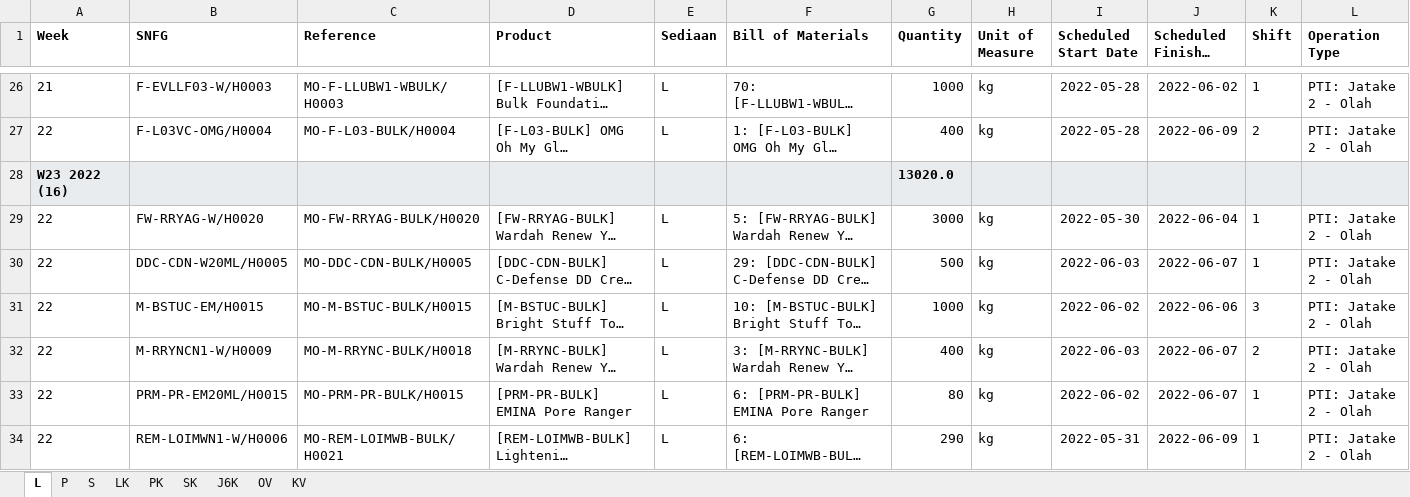
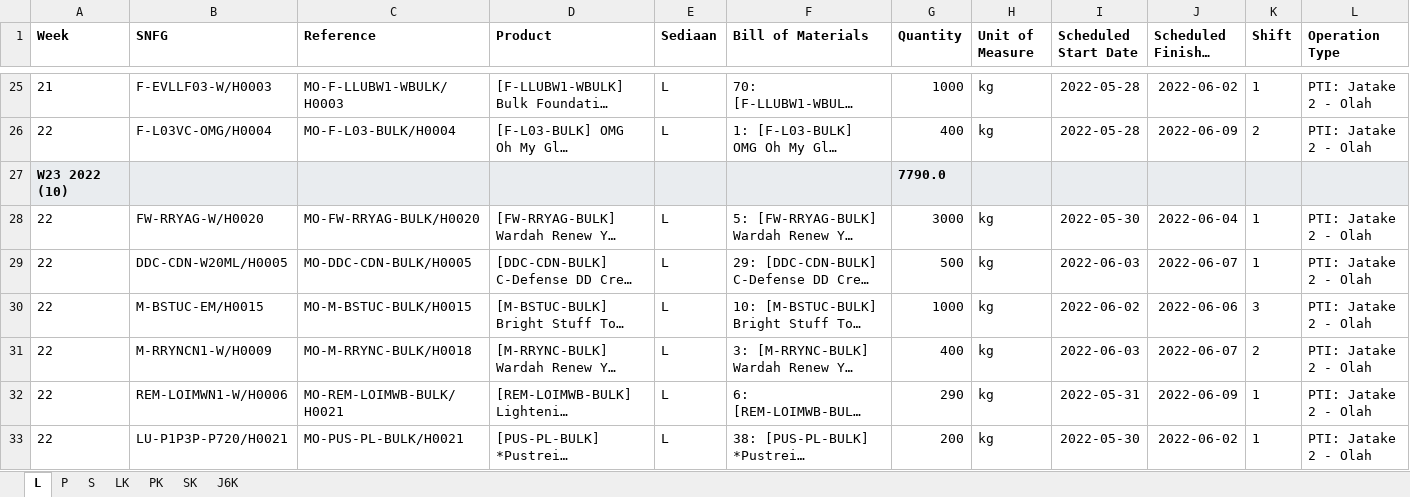
Before and after one commit to adifher/files, an Excel workbook: PARAGON/MO.xlsx, sheet L, drawn as a sheet; only a part is shown, gaps mark what is left out; the shorter side is filled out with more unchanged rows; long unchanged cells end in …; values as stored, in another font and other column widths than the file's, no borders; removed rows and columns are numbered as before the commit, all else as after; rows hold the shown columns only; the diff covers the shown part only; the diff names each change by its address in the sheet, - before the commit and + after, or states it on an @@ line.

```diff
--- a/PARAGON/MO.xlsx (sheet L)
+++ b/PARAGON/MO.xlsx (sheet L)
-sheet tab: OV
-sheet tab: KV
-row 28: W23 2022 (16) |  |  |  |  |  | 13020.0
+row 27: W23 2022 (10) |  |  |  |  |  | 7790.0
-row 33: 22 | PRM-PR-EM20ML/H0015 | MO-PRM-PR-BULK/H0015 | [PRM-PR-BULK] EMINA Pore Ranger | L | 6: [PRM-PR-BULK] EMINA Pore Ranger | 80 | kg | 2022-06-02 | 2022-06-07 | 1 | PTI: Jatake 2 - Olah
```
Also changed, not shown: 66 added rows, 39 removed rows and 3 edited cells elsewhere in this sheet, sheet S, sheet P, sheet PK, sheet LK, sheet SK, sheet J6K.
